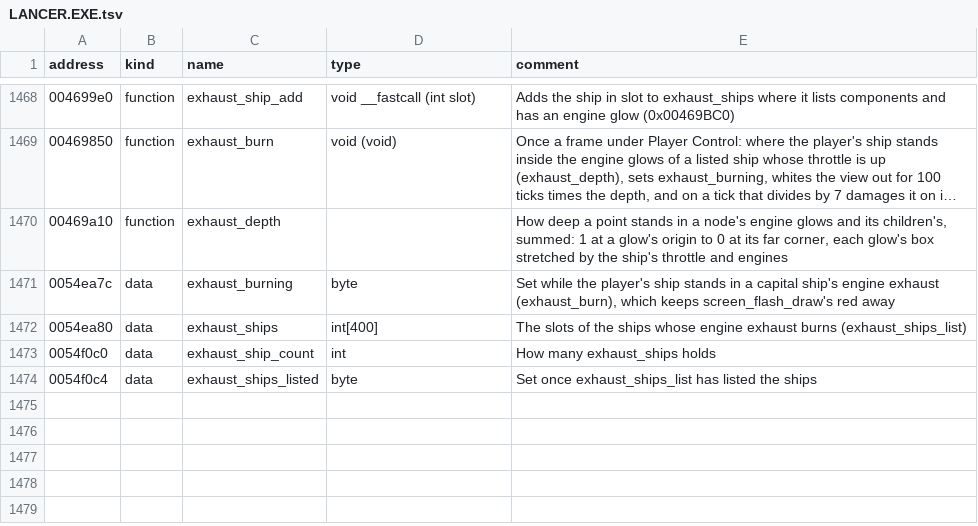
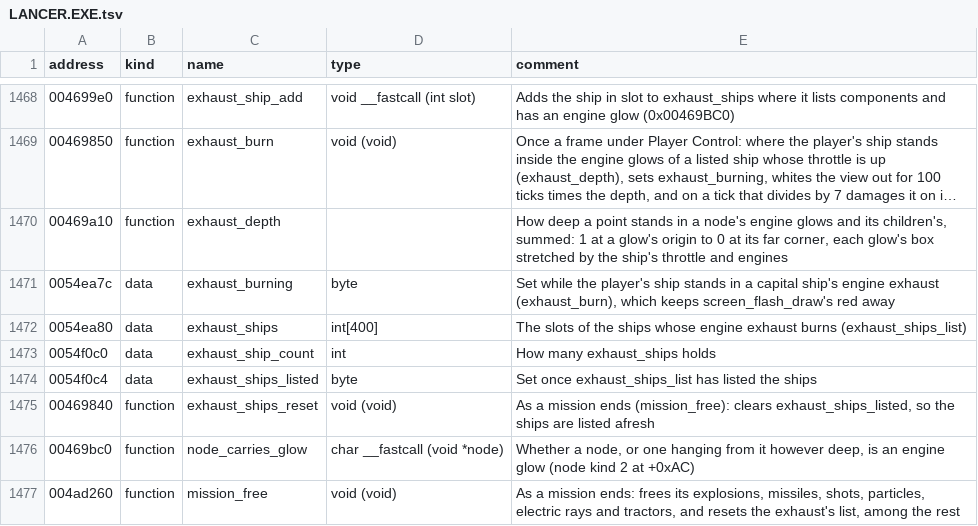
Before and after one commit to vdmkenny/openreliant, a TSV file: ghidra/names/LANCER.EXE.tsv, drawn as a sheet; only a part is shown, gaps mark what is left out; long unchanged cells end in ….

Commit message:
feat: a capital ship's engine exhaust burns the player's ship (#273)
Flying into a capital ship's running engines now does what the game does: the
view whites out by how deep the ship stands in the plume, the display's red
keeps away, and every seventh tick the fore quadrant burns. The list of ships
whose exhaust burns is kept beside the objects, as create_object adds to it,
and the burn runs in the mission's frame where the game runs it.

```diff
--- a/ghidra/names/LANCER.EXE.tsv
+++ b/ghidra/names/LANCER.EXE.tsv
@@ -1474 +1474,4 @@ address	kind	name	type	comment
 0054f0c4	data	exhaust_ships_listed	byte	Set once exhaust_ships_list has listed the ships
+00469840	function	exhaust_ships_reset	void (void)	As a mission ends (mission_free): clears exhaust_ships_listed, so the ships are listed afresh
+00469bc0	function	node_carries_glow	char __fastcall (void *node)	Whether a node, or one hanging from it however deep, is an engine glow (node kind 2 at +0xAC)
+004ad260	function	mission_free	void (void)	As a mission ends: frees its explosions, missiles, shots, particles, electric rays and tractors, and resets the exhaust's list, among the rest
```
Also changed, not shown: 7 other files.
